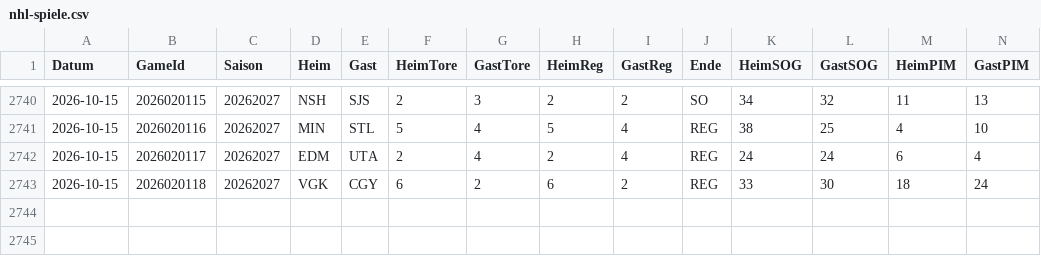
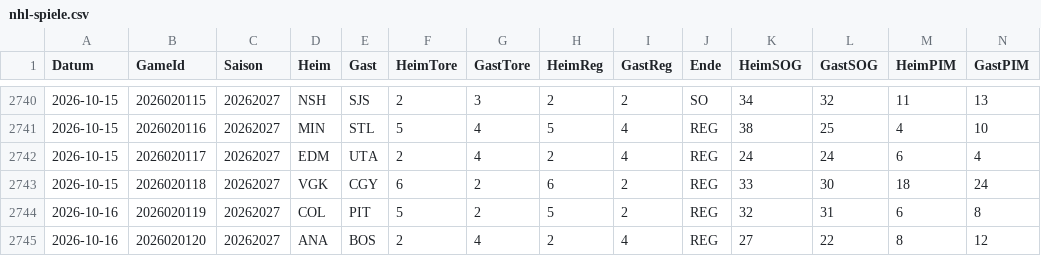
Before and after one commit to gobitodic0007-hash/Wettmodell, a CSV file: daten/nhl-spiele.csv, drawn as a sheet; only a part is shown, gaps mark what is left out; rows hold the shown columns only; the diff names each change by its address in the sheet, - before the commit and + after, or states it on an @@ line.

```diff
--- a/daten/nhl-spiele.csv
+++ b/daten/nhl-spiele.csv
+row 2744: 2026-10-16 | 2026020119 | 20262027 | COL | PIT | 5 | 2 | 5 | 2 | REG | 32 | 31 | 6 | 8
+row 2745: 2026-10-16 | 2026020120 | 20262027 | ANA | BOS | 2 | 4 | 2 | 4 | REG | 27 | 22 | 8 | 12
```
Also changed, not shown: daten/nfl-linien.csv, daten/nfl-rueckblick.csv, 4 other files.
